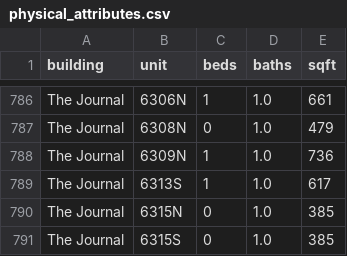
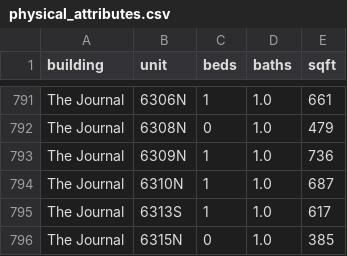
Before and after one commit to akski87/market-monitor, a CSV file: markets/journal-square/data/exports/physical_attributes.csv, drawn as a sheet; only a part is shown, gaps mark what is left out; the shorter side is filled out with more unchanged rows; the diff covers the shown part only; the diff names each change by its address in the sheet, - before the commit and + after, or states it on an @@ line.

```diff
--- a/markets/journal-square/data/exports/physical_attributes.csv
+++ b/markets/journal-square/data/exports/physical_attributes.csv
+row 794: The Journal | 6310N | 1 | 1.0 | 687
```
Also changed, not shown: 5 added rows elsewhere in this file, markets/journal-square/data/exports/units_12mo.csv, markets/journal-square/data/exports/units_latest.csv, 26 other files.
